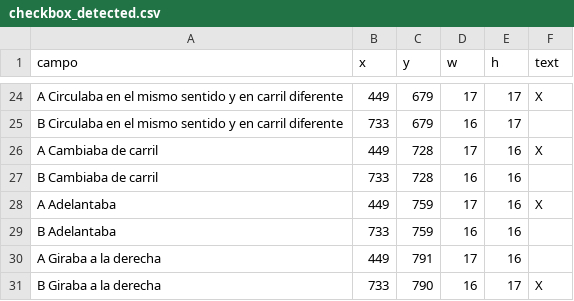
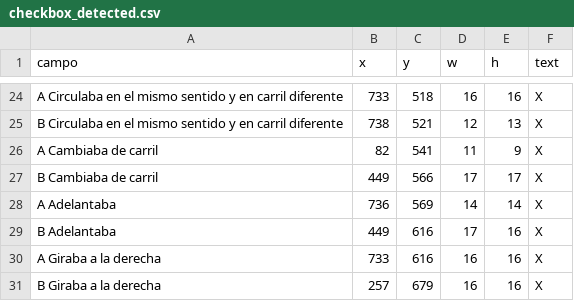
Before and after one commit to paches00/insurance-automation, a CSV file: data/checkbox_detected.csv, drawn as a sheet; only a part is shown, gaps mark what is left out; the diff covers the shown part only; the diff names each change by its address in the sheet, - before the commit and + after, or states it on an @@ line.

```diff
--- a/data/checkbox_detected.csv
+++ b/data/checkbox_detected.csv
-B24 (x): 449
+B24 (x): 733
-C24 (y): 679
+C24 (y): 518
-D24 (w): 17
+D24 (w): 16
-E24 (h): 17
+E24 (h): 16
-B25 (x): 733
+B25 (x): 738
-C25 (y): 679
+C25 (y): 521
-D25 (w): 16
+D25 (w): 12
-E25 (h): 17
+E25 (h): 13
-F25 (text): (empty)
+F25 (text): X
-B26 (x): 449
+B26 (x): 82
-C26 (y): 728
+C26 (y): 541
-D26 (w): 17
+D26 (w): 11
-E26 (h): 16
+E26 (h): 9
-B27 (x): 733
+B27 (x): 449
-C27 (y): 728
+C27 (y): 566
-D27 (w): 16
+D27 (w): 17
-E27 (h): 16
+E27 (h): 17
-F27 (text): (empty)
+F27 (text): X
-B28 (x): 449
+B28 (x): 736
-C28 (y): 759
+C28 (y): 569
-D28 (w): 17
+D28 (w): 14
-E28 (h): 16
+E28 (h): 14
-B29 (x): 733
+B29 (x): 449
-C29 (y): 759
+C29 (y): 616
-D29 (w): 16
+D29 (w): 17
-F29:F30 (text): (empty)
+F29:F30 (text): X
-B30 (x): 449
+B30 (x): 733
-C30 (y): 791
+C30 (y): 616
-D30 (w): 17
+D30 (w): 16
-B31 (x): 733
+B31 (x): 257
-C31 (y): 790
+C31 (y): 679
-E31 (h): 17
+E31 (h): 16
```
Also changed, not shown: 112 edited cells elsewhere in this file, 17 other files.
